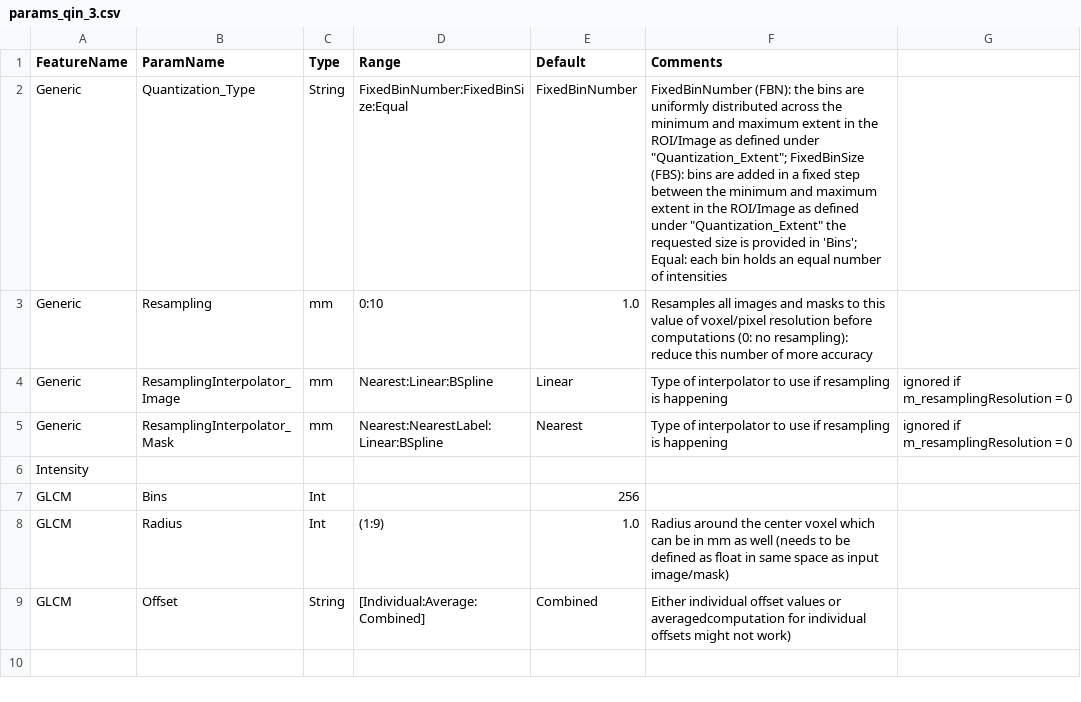
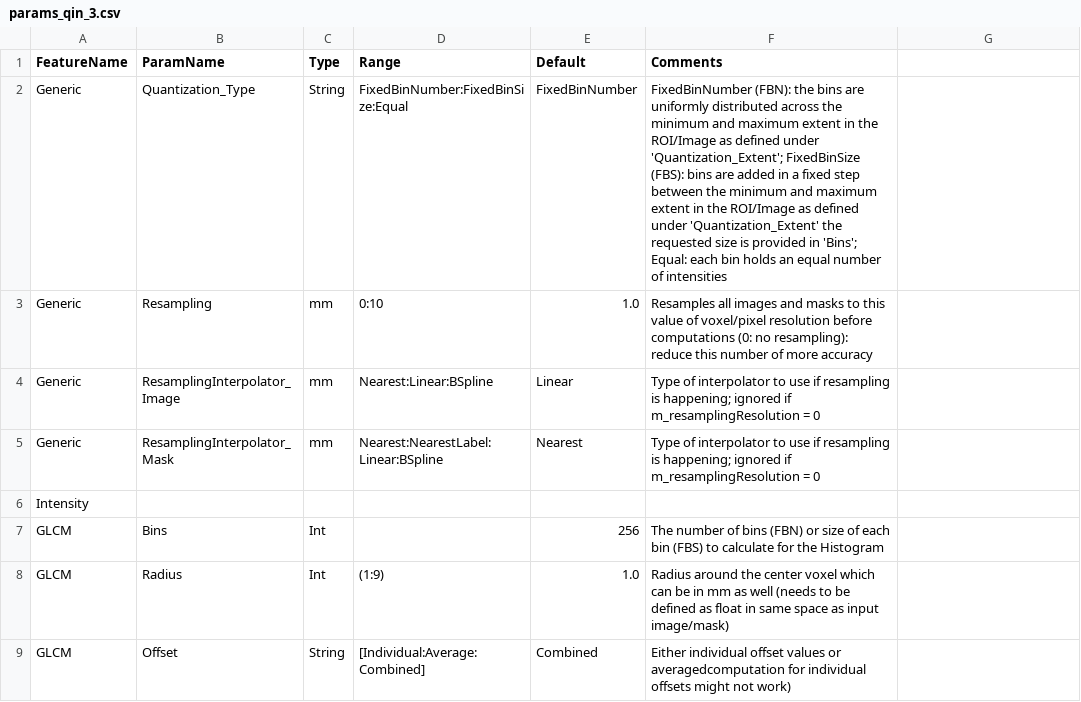
Before and after one commit to CBICA/CaPTk, a CSV file: src/applications/FeatureExtraction/data/params_qin_3.csv, drawn as a sheet.

Commit message:
proper csv parsing

```diff
--- a/src/applications/FeatureExtraction/data/params_qin_3.csv
+++ b/src/applications/FeatureExtraction/data/params_qin_3.csv
@@ -1,8 +1,8 @@
 FeatureName,ParamName,Type,Range,Default,Comments
-Generic,Quantization_Type,String,FixedBinNumber:FixedBinSize:Equal,FixedBinNumber,FixedBinNumber (FBN): the bins are uniformly distributed across the minimum and maximum extent in the ROI/Image as defined under "Quantization_Extent"; FixedBinSize (FBS): bins are added in a fixed step between the minimum and maximum extent in the ROI/Image as defined under "Quantization_Extent" the requested size is provided in 'Bins'; Equal: each bin holds an equal number of intensities
+Generic,Quantization_Type,String,FixedBinNumber:FixedBinSize:Equal,FixedBinNumber,FixedBinNumber (FBN): the bins are uniformly distributed across the minimum and maximum extent in the ROI/Image as defined under 'Quantization_Extent'; FixedBinSize (FBS): bins are added in a fixed step between the minimum and maximum extent in the ROI/Image as defined under 'Quantization_Extent' the requested size is provided in 'Bins'; Equal: each bin holds an equal number of intensities
 Generic,Resampling,mm,0:10,1.0,Resamples all images and masks to this value of voxel/pixel resolution before computations (0: no resampling): reduce this number of more accuracy
-Generic,ResamplingInterpolator_Image,mm,Nearest:Linear:BSpline,Linear,Type of interpolator to use if resampling is happening, ignored if m_resamplingResolution = 0
-Generic,ResamplingInterpolator_Mask,mm,Nearest:NearestLabel:Linear:BSpline,Nearest,Type of interpolator to use if resampling is happening, ignored if m_resamplingResolution = 0
+Generic,ResamplingInterpolator_Image,mm,Nearest:Linear:BSpline,Linear,Type of interpolator to use if resampling is happening; ignored if m_resamplingResolution = 0
+Generic,ResamplingInterpolator_Mask,mm,Nearest:NearestLabel:Linear:BSpline,Nearest,Type of interpolator to use if resampling is happening; ignored if m_resamplingResolution = 0
 Intensity,,,,,
-GLCM,Bins,Int,,256,
+GLCM,Bins,Int,,256,The number of bins (FBN) or size of each bin (FBS) to calculate for the Histogram
 GLCM,Radius,Int,(1:9),1.0,Radius around the center voxel which can be in mm as well (needs to be defined as float in same space as input image/mask)
```
